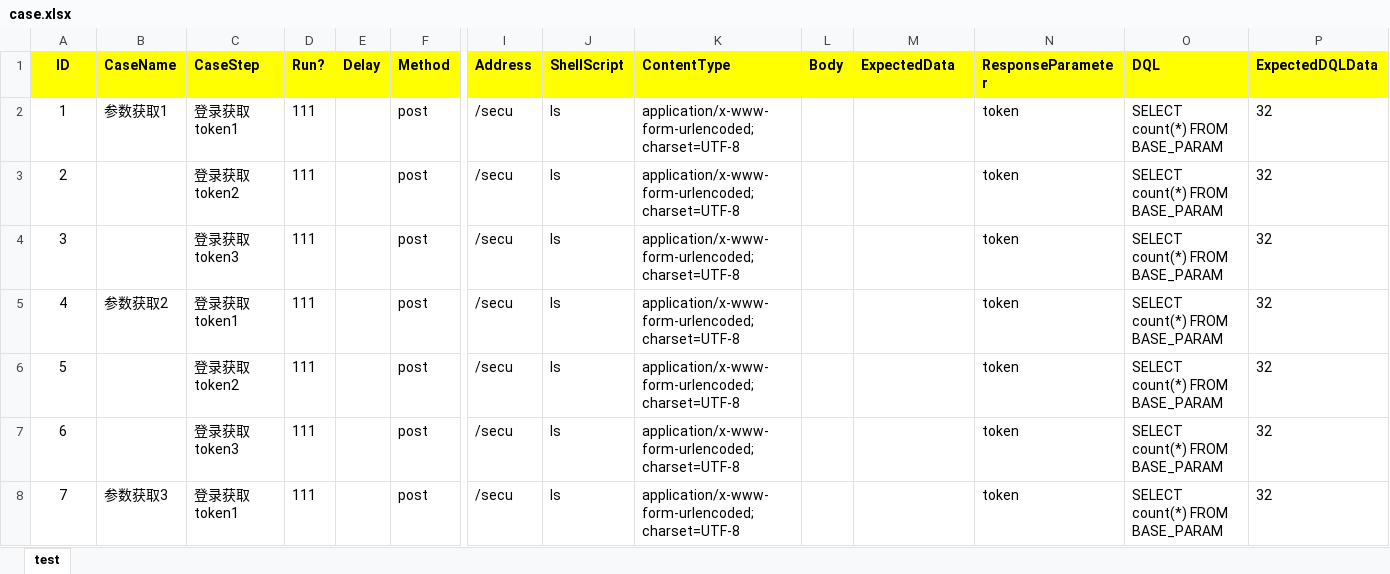
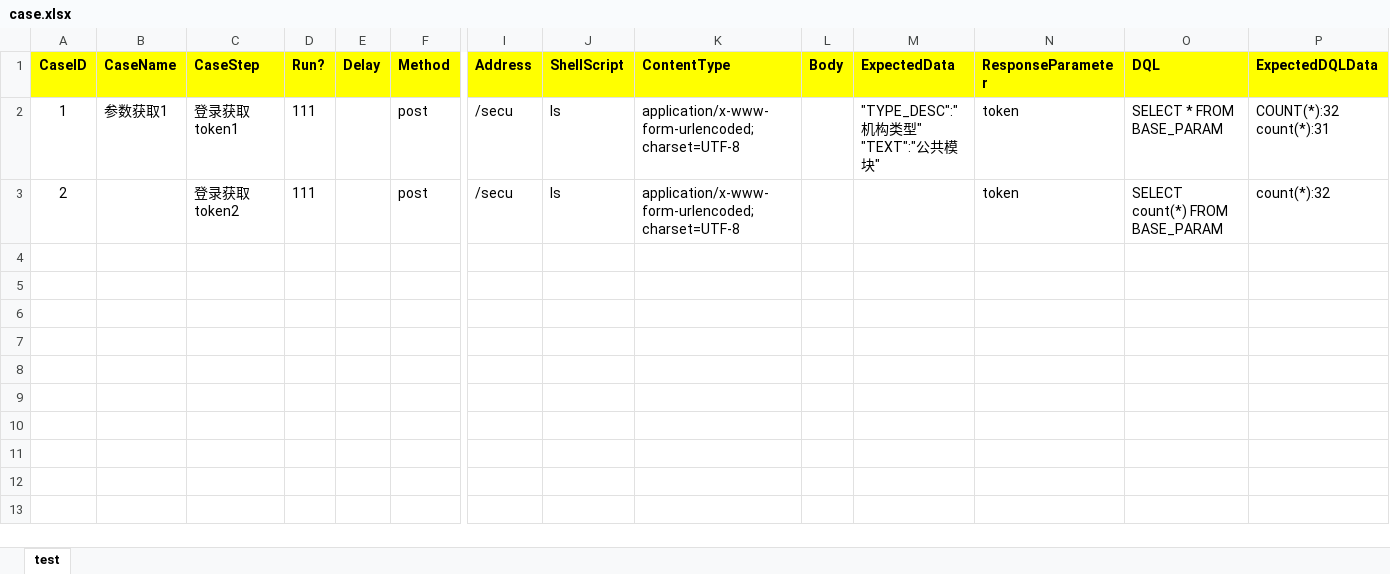
Before and after one commit to pw-z/pw-z.github.io, an Excel workbook: code/api-autotest-tool/src/case/case.xlsx, sheet test, drawn as a sheet; only a part is shown, gaps mark what is left out; values as stored, in another font and other column widths than the file's, no borders; rows hold the shown columns only; ↵ is a line break in a cell; the diff covers the shown part only; the diff names each change by its address in the sheet, - before the commit and + after, or states it on an @@ line.

```diff
--- a/code/api-autotest-tool/src/case/case.xlsx (sheet test)
+++ b/code/api-autotest-tool/src/case/case.xlsx (sheet test)
-A1: ID
+A1: CaseID
-M2 (ExpectedData): (empty)
+M2 (ExpectedData): "TYPE_DESC":"机构类型" ↵ "TEXT":"公共模块"
-O2 (DQL): SELECT count(*) FROM BASE_PARAM
+O2 (DQL): SELECT * FROM BASE_PARAM
-P2 (ExpectedDQLData): 32
+P2 (ExpectedDQLData): COUNT(*):32 ↵ count(*):31
-P3 (ExpectedDQLData): 32
+P3 (ExpectedDQLData): count(*):32
-row 4: 3 |  | 登录获取token3 | 111 |  | post | /secu | ls | application/x-www-form-urlencoded;charset=UTF-8 |  |  | token | SELECT count(*) FROM BASE_PARAM | 32
-row 5: 4 | 参数获取2 | 登录获取token1 | 111 |  | post | /secu | ls | application/x-www-form-urlencoded;charset=UTF-8 |  |  | token | SELECT count(*) FROM BASE_PARAM | 32
-row 6: 5 |  | 登录获取token2 | 111 |  | post | /secu | ls | application/x-www-form-urlencoded;charset=UTF-8 |  |  | token | SELECT count(*) FROM BASE_PARAM | 32
-row 7: 6 |  | 登录获取token3 | 111 |  | post | /secu | ls | application/x-www-form-urlencoded;charset=UTF-8 |  |  | token | SELECT count(*) FROM BASE_PARAM | 32
-row 8: 7 | 参数获取3 | 登录获取token1 | 111 |  | post | /secu | ls | application/x-www-form-urlencoded;charset=UTF-8 |  |  | token | SELECT count(*) FROM BASE_PARAM | 32
```
Also changed, not shown: 7 removed rows elsewhere in this sheet, 19 other files.
